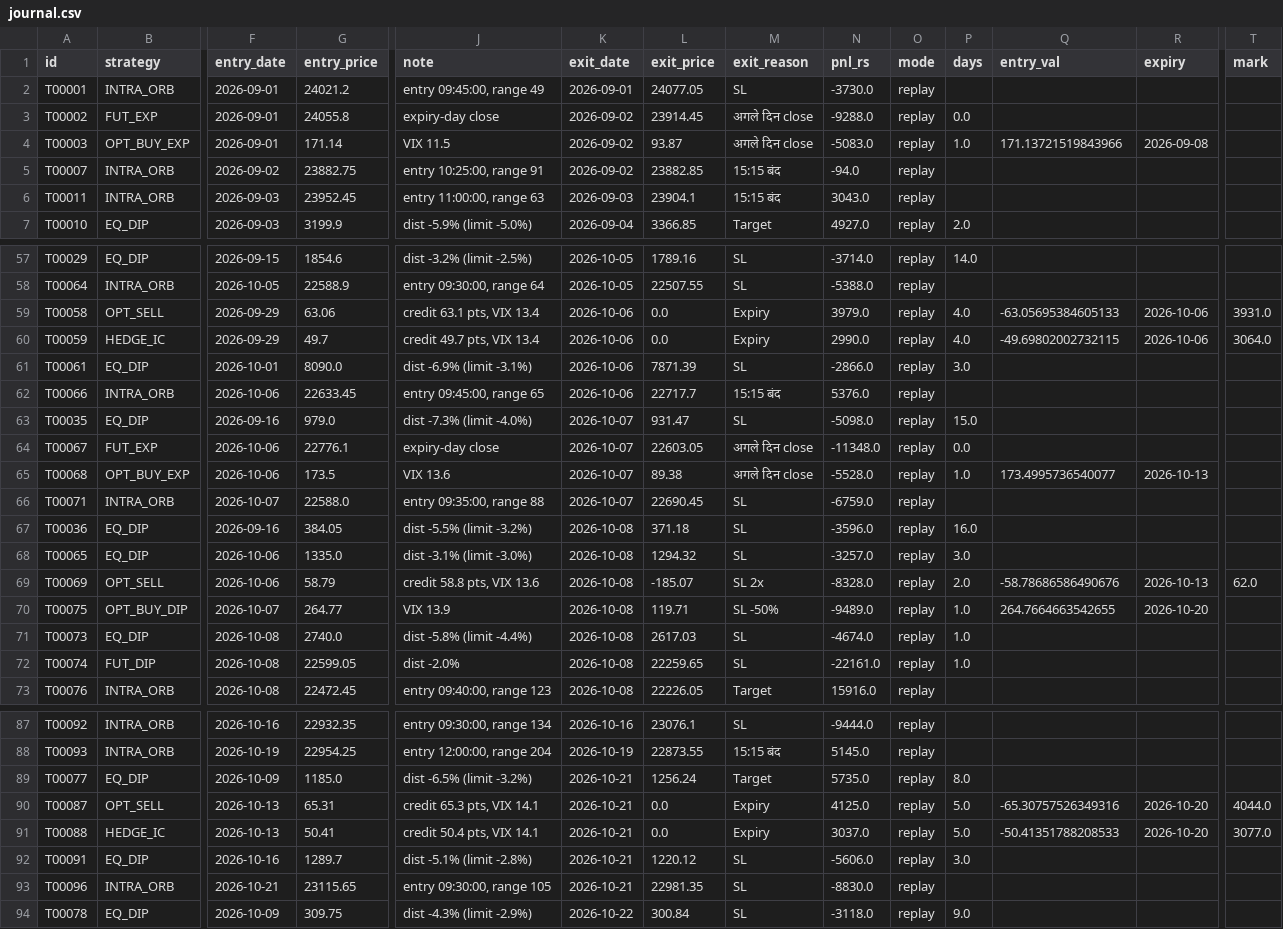
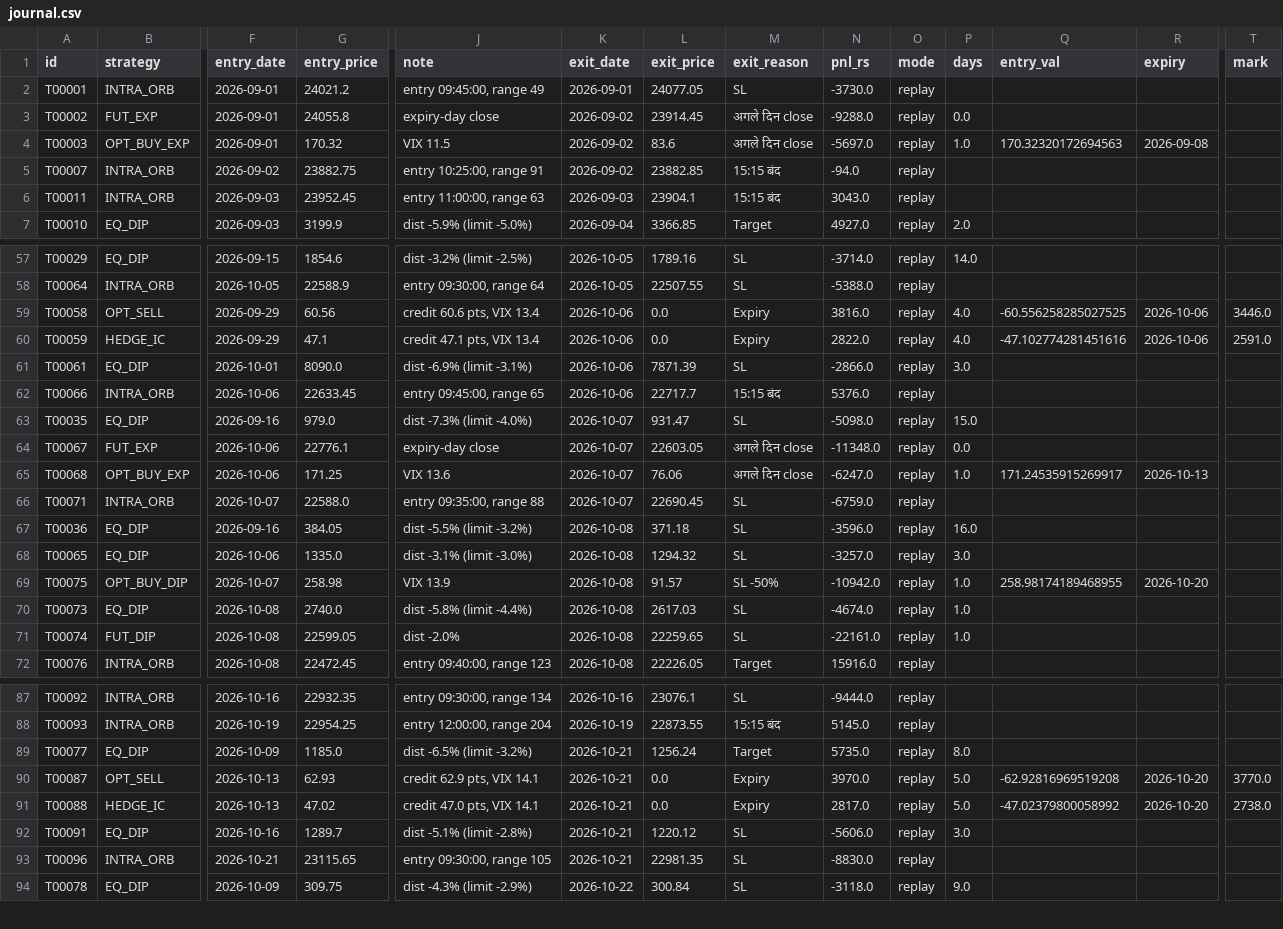
Before and after one commit to tosif28mohammed-maker/market-data, a CSV file: paper/journal.csv, drawn as a sheet; only a part is shown, gaps mark what is left out; removed rows and columns are numbered as before the commit, all else as after; rows hold the shown columns only; the diff covers the shown part only; the diff names each change by its address in the sheet, - before the commit and + after, or states it on an @@ line.

```diff
--- a/paper/journal.csv
+++ b/paper/journal.csv
-G4 (entry_price): 171.14
+G4 (entry_price): 170.32
-L4 (exit_price): 93.87
+L4 (exit_price): 83.6
-N4 (pnl_rs): -5083.0
+N4 (pnl_rs): -5697.0
-Q4 (entry_val): 171.13721519843966
+Q4 (entry_val): 170.32320172694563
-G59 (entry_price): 63.06
+G59 (entry_price): 60.56
-J59 (note): credit 63.1 pts, VIX 13.4
+J59 (note): credit 60.6 pts, VIX 13.4
-N59 (pnl_rs): 3979.0
+N59 (pnl_rs): 3816.0
-Q59 (entry_val): -63.05695384605133
+Q59 (entry_val): -60.556258285027525
-T59 (mark): 3931.0
+T59 (mark): 3446.0
-G60 (entry_price): 49.7
+G60 (entry_price): 47.1
-J60 (note): credit 49.7 pts, VIX 13.4
+J60 (note): credit 47.1 pts, VIX 13.4
-N60 (pnl_rs): 2990.0
+N60 (pnl_rs): 2822.0
-Q60 (entry_val): -49.69802002732115
+Q60 (entry_val): -47.102774281451616
-T60 (mark): 3064.0
+T60 (mark): 2591.0
-G65 (entry_price): 173.5
+G65 (entry_price): 171.25
-L65 (exit_price): 89.38
+L65 (exit_price): 76.06
-N65 (pnl_rs): -5528.0
+N65 (pnl_rs): -6247.0
-Q65 (entry_val): 173.4995736540077
+Q65 (entry_val): 171.24535915269917
-row 69: T00069 | OPT_SELL | 2026-10-06 | 58.79 | credit 58.8 pts, VIX 13.6 | 2026-10-08 | -185.07 | SL 2x | -8328.0 | replay | 2.0 | -58.78686586490676 | 2026-10-13 | 62.0
-G69 (entry_price): 264.77
+G69 (entry_price): 258.98
-L69 (exit_price): 119.71
+L69 (exit_price): 91.57
-N69 (pnl_rs): -9489.0
+N69 (pnl_rs): -10942.0
-Q69 (entry_val): 264.7664663542655
+Q69 (entry_val): 258.98174189468955
-G90 (entry_price): 65.31
+G90 (entry_price): 62.93
-J90 (note): credit 65.3 pts, VIX 14.1
+J90 (note): credit 62.9 pts, VIX 14.1
-N90 (pnl_rs): 4125.0
+N90 (pnl_rs): 3970.0
-Q90 (entry_val): -65.30757526349316
+Q90 (entry_val): -62.92816969519208
-T90 (mark): 4044.0
+T90 (mark): 3770.0
-G91 (entry_price): 50.41
+G91 (entry_price): 47.02
-J91 (note): credit 50.4 pts, VIX 14.1
+J91 (note): credit 47.0 pts, VIX 14.1
-N91 (pnl_rs): 3037.0
+N91 (pnl_rs): 2817.0
-Q91 (entry_val): -50.41351788208533
+Q91 (entry_val): -47.02379800058992
-T91 (mark): 3077.0
+T91 (mark): 2738.0
```
Also changed, not shown: 1 added row and 86 edited cells elsewhere in this file, paper/summary_replay.csv, 7 other files.
